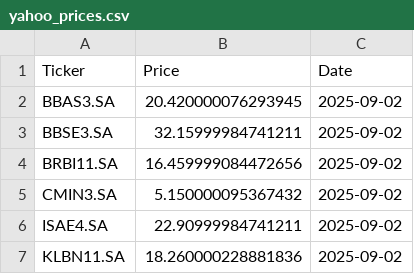
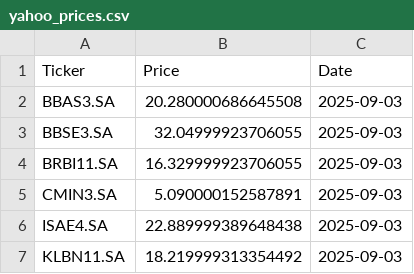
Before and after one commit to laismeuchi/b3-prices, a CSV file: yahoo_prices.csv, drawn as a sheet.

```diff
--- a/yahoo_prices.csv
+++ b/yahoo_prices.csv
@@ -1,7 +1,7 @@
 Ticker,Price,Date
-BBAS3.SA,20.420000076293945,2025-09-02
-BBSE3.SA,32.15999984741211,2025-09-02
-BRBI11.SA,16.459999084472656,2025-09-02
-CMIN3.SA,5.150000095367432,2025-09-02
-ISAE4.SA,22.90999984741211,2025-09-02
-KLBN11.SA,18.260000228881836,2025-09-02
+BBAS3.SA,20.280000686645508,2025-09-03
+BBSE3.SA,32.04999923706055,2025-09-03
+BRBI11.SA,16.329999923706055,2025-09-03
+CMIN3.SA,5.090000152587891,2025-09-03
+ISAE4.SA,22.889999389648438,2025-09-03
+KLBN11.SA,18.219999313354492,2025-09-03
```
